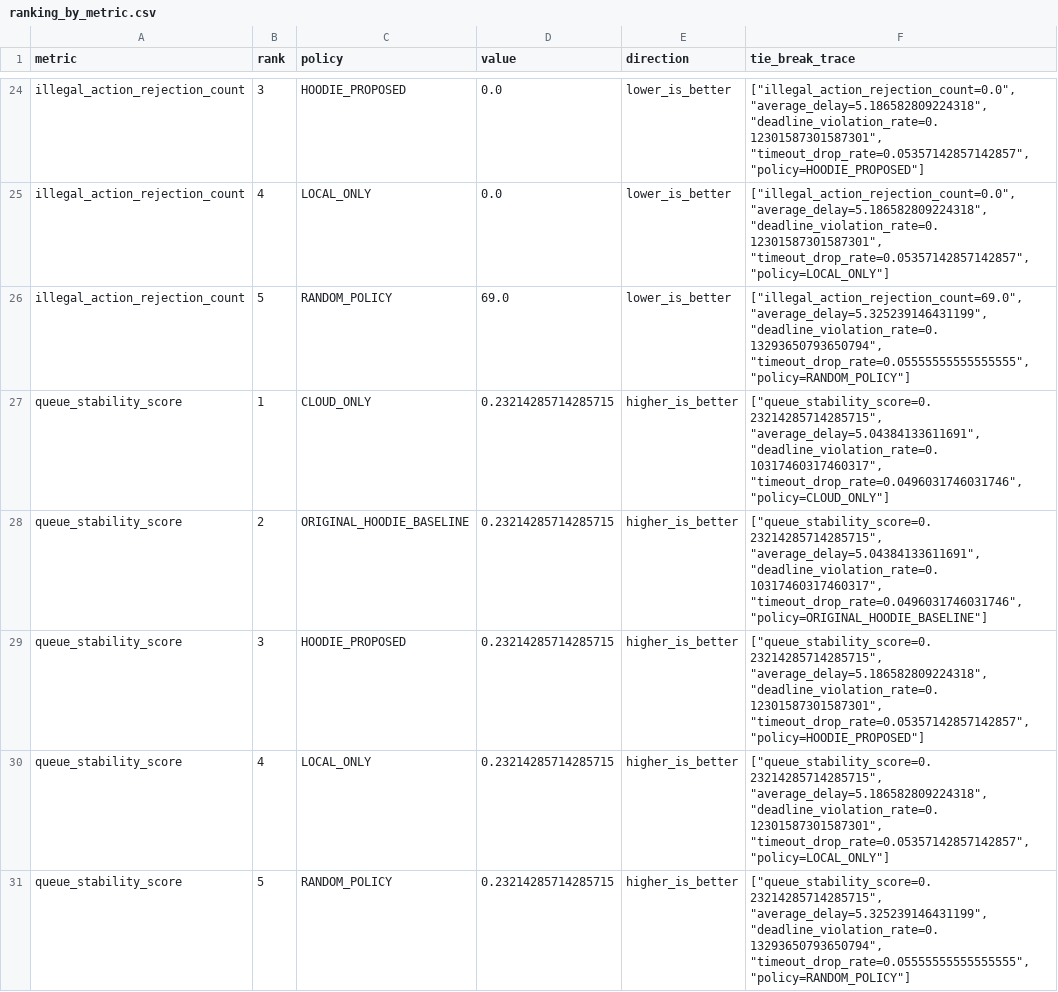
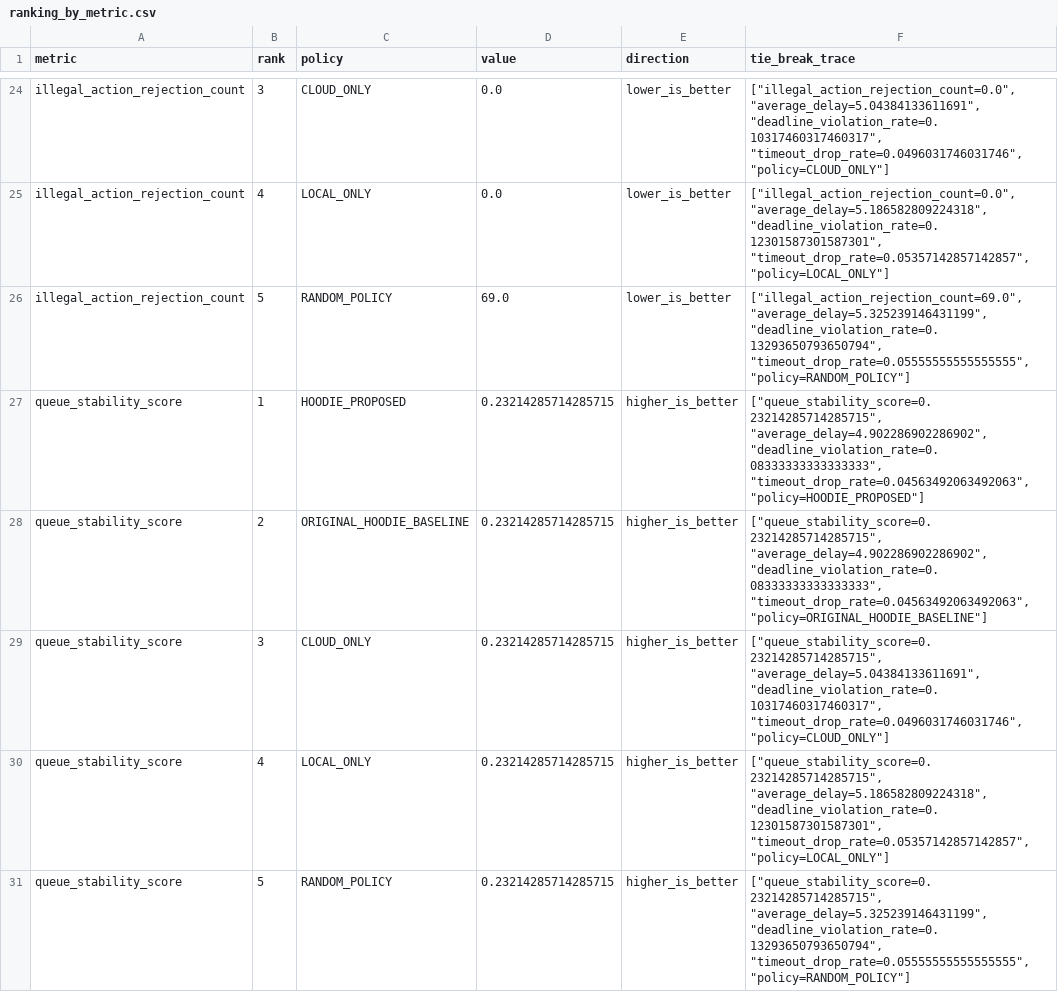
Before and after one commit to hadifarajvand/hoodie_sim_v2, a CSV file: artifacts/feature_082_full_runtime_eval/ranking_by_metric.csv, drawn as a sheet; only a part is shown, gaps mark what is left out; the diff covers the shown part only; the diff names each change by its address in the sheet, - before the commit and + after, or states it on an @@ line.

Commit message:
Repair Feature 082 policy adapters for distinct runtime behavior

```diff
--- a/artifacts/feature_082_full_runtime_eval/ranking_by_metric.csv
+++ b/artifacts/feature_082_full_runtime_eval/ranking_by_metric.csv
-C24 (policy): HOODIE_PROPOSED
+C24 (policy): CLOUD_ONLY
-F24 (tie_break_trace): ["illegal_action_rejection_count=0.0", "average_delay=5.186582809224318", "deadline_violation_rate=0.12301587301587301", "timeout_drop_rate=0.05357142857142857", "policy=HOODIE_PROPOSED"]
+F24 (tie_break_trace): ["illegal_action_rejection_count=0.0", "average_delay=5.04384133611691", "deadline_violation_rate=0.10317460317460317", "timeout_drop_rate=0.0496031746031746", "policy=CLOUD_ONLY"]
-C27 (policy): CLOUD_ONLY
+C27 (policy): HOODIE_PROPOSED
-F27 (tie_break_trace): ["queue_stability_score=0.23214285714285715", "average_delay=5.04384133611691", "deadline_violation_rate=0.10317460317460317", "timeout_drop_rate=0.0496031746031746", "policy=CLOUD_ONLY"]
+F27 (tie_break_trace): ["queue_stability_score=0.23214285714285715", "average_delay=4.902286902286902", "deadline_violation_rate=0.08333333333333333", "timeout_drop_rate=0.04563492063492063", "policy=HOODIE_PROPOSED"]
-F28 (tie_break_trace): ["queue_stability_score=0.23214285714285715", "average_delay=5.04384133611691", "deadline_violation_rate=0.10317460317460317", "timeout_drop_rate=0.0496031746031746", "policy=ORIGINAL_HOODIE_BASELINE"]
+F28 (tie_break_trace): ["queue_stability_score=0.23214285714285715", "average_delay=4.902286902286902", "deadline_violation_rate=0.08333333333333333", "timeout_drop_rate=0.04563492063492063", "policy=ORIGINAL_HOODIE_BASELINE"]
-C29 (policy): HOODIE_PROPOSED
+C29 (policy): CLOUD_ONLY
-F29 (tie_break_trace): ["queue_stability_score=0.23214285714285715", "average_delay=5.186582809224318", "deadline_violation_rate=0.12301587301587301", "timeout_drop_rate=0.05357142857142857", "policy=HOODIE_PROPOSED"]
+F29 (tie_break_trace): ["queue_stability_score=0.23214285714285715", "average_delay=5.04384133611691", "deadline_violation_rate=0.10317460317460317", "timeout_drop_rate=0.0496031746031746", "policy=CLOUD_ONLY"]
```
Also changed, not shown: 64 edited cells elsewhere in this file, artifacts/feature_082_full_runtime_eval/aggregate_by_policy.csv, 15 other files.
